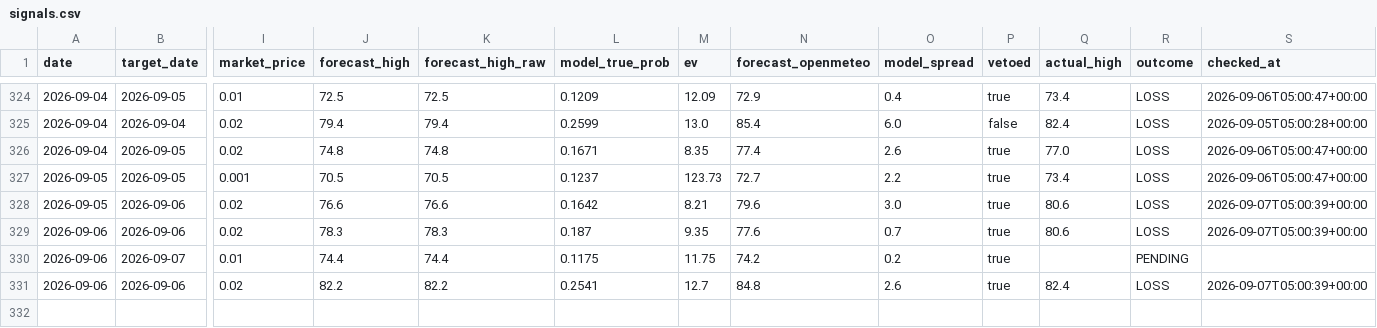
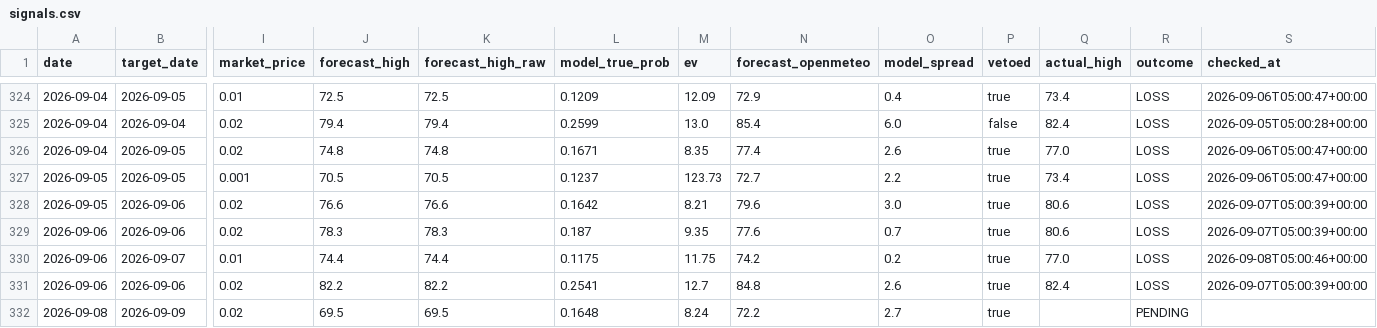
Before and after one commit to sdnwrd/PolyWeather, a CSV file: data/signals.csv, drawn as a sheet; only a part is shown, gaps mark what is left out; rows hold the shown columns only; the diff names each change by its address in the sheet, - before the commit and + after, or states it on an @@ line.

```diff
--- a/data/signals.csv
+++ b/data/signals.csv
-Q330 (actual_high): (empty)
+Q330 (actual_high): 77.0
-R330 (outcome): PENDING
+R330 (outcome): LOSS
-S330 (checked_at): (empty)
+S330 (checked_at): 2026-09-08T05:00:46+00:00
+row 332: 2026-09-08 | 2026-09-09 | 0.02 | 69.5 | 69.5 | 0.1648 | 8.24 | 72.2 | 2.7 | true |  | PENDING
```
Also changed, not shown: 6 other files.
